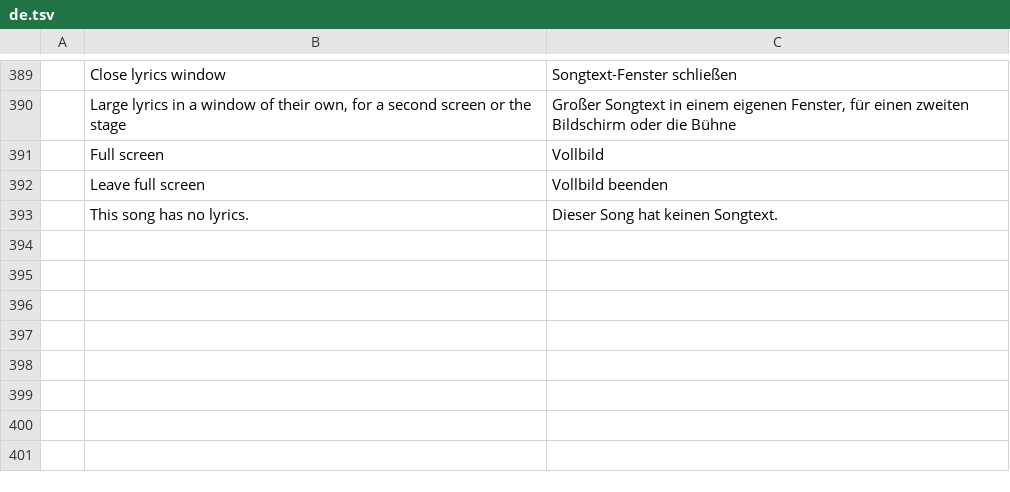
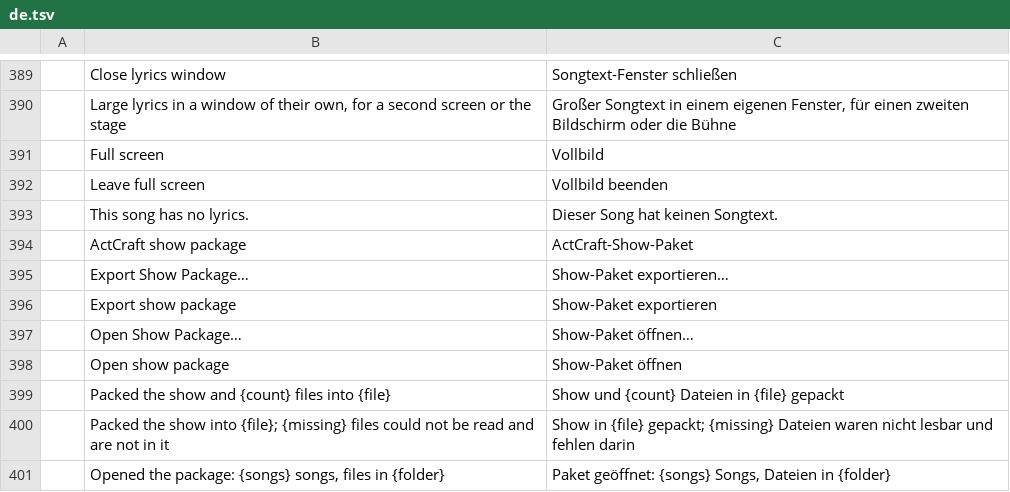
Before and after one commit to actcraftlive/ActCraft, a TSV file: crates/actcraft-ui/i18n/de.tsv, drawn as a sheet; only a part is shown, gaps mark what is left out.

Commit message:
Show packages: the show and its files in one file (#13)
File > Export Show Package / Open Show Package: the show and every audio and MIDI file it uses in one .actcraftpack file (craft-zip); opening unpacks the files beside the package. Entry names are checked.

```diff
--- a/crates/actcraft-ui/i18n/de.tsv
+++ b/crates/actcraft-ui/i18n/de.tsv
@@ -393 +393,9 @@
 	This song has no lyrics.	Dieser Song hat keinen Songtext.
+	ActCraft show package	ActCraft-Show-Paket
+	Export Show Package…	Show-Paket exportieren…
+	Export show package	Show-Paket exportieren
+	Open Show Package…	Show-Paket öffnen…
+	Open show package	Show-Paket öffnen
+	Packed the show and {count} files into {file}	Show und {count} Dateien in {file} gepackt
+	Packed the show into {file}; {missing} files could not be read and are not in it	Show in {file} gepackt; {missing} Dateien waren nicht lesbar und fehlen darin
+	Opened the package: {songs} songs, files in {folder}	Paket geöffnet: {songs} Songs, Dateien in {folder}
```
Also changed, not shown: 15 other files.
